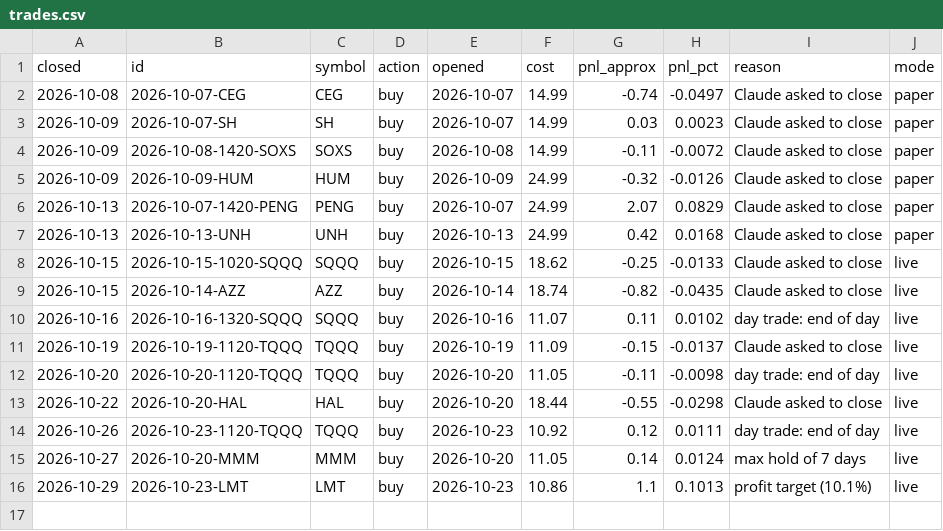
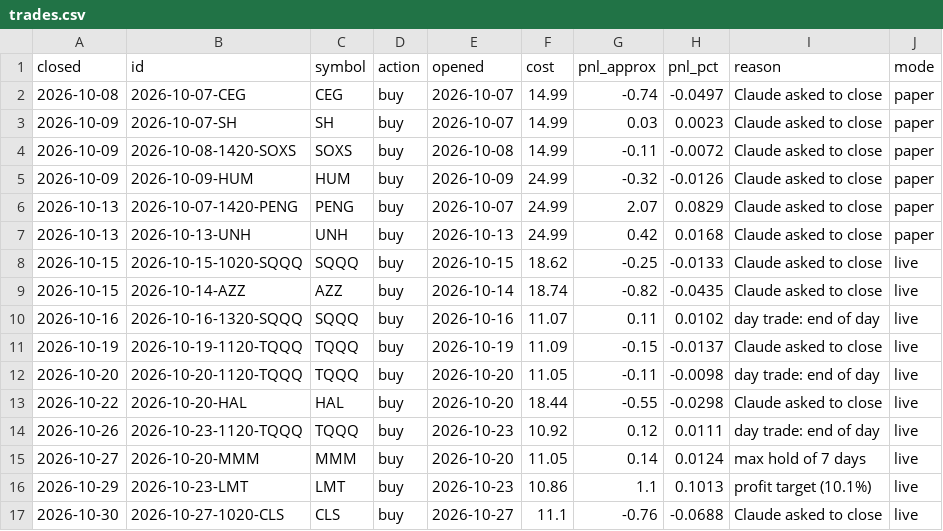
Before and after one commit to samjayf26-prog/investor-bot, a CSV file: ledger/trades.csv, drawn as a sheet.

```diff
--- a/ledger/trades.csv
+++ b/ledger/trades.csv
@@ -16 +16,2 @@ closed,id,symbol,action,opened,cost,pnl_approx,pnl_pct,reason,mode
 2026-10-29,2026-10-23-LMT,LMT,buy,2026-10-23,10.86,1.1,0.1013,profit target (10.1%),live
+2026-10-30,2026-10-27-1020-CLS,CLS,buy,2026-10-27,11.1,-0.76,-0.0688,Claude asked to close,live
```
Also changed, not shown: 3 other files.
